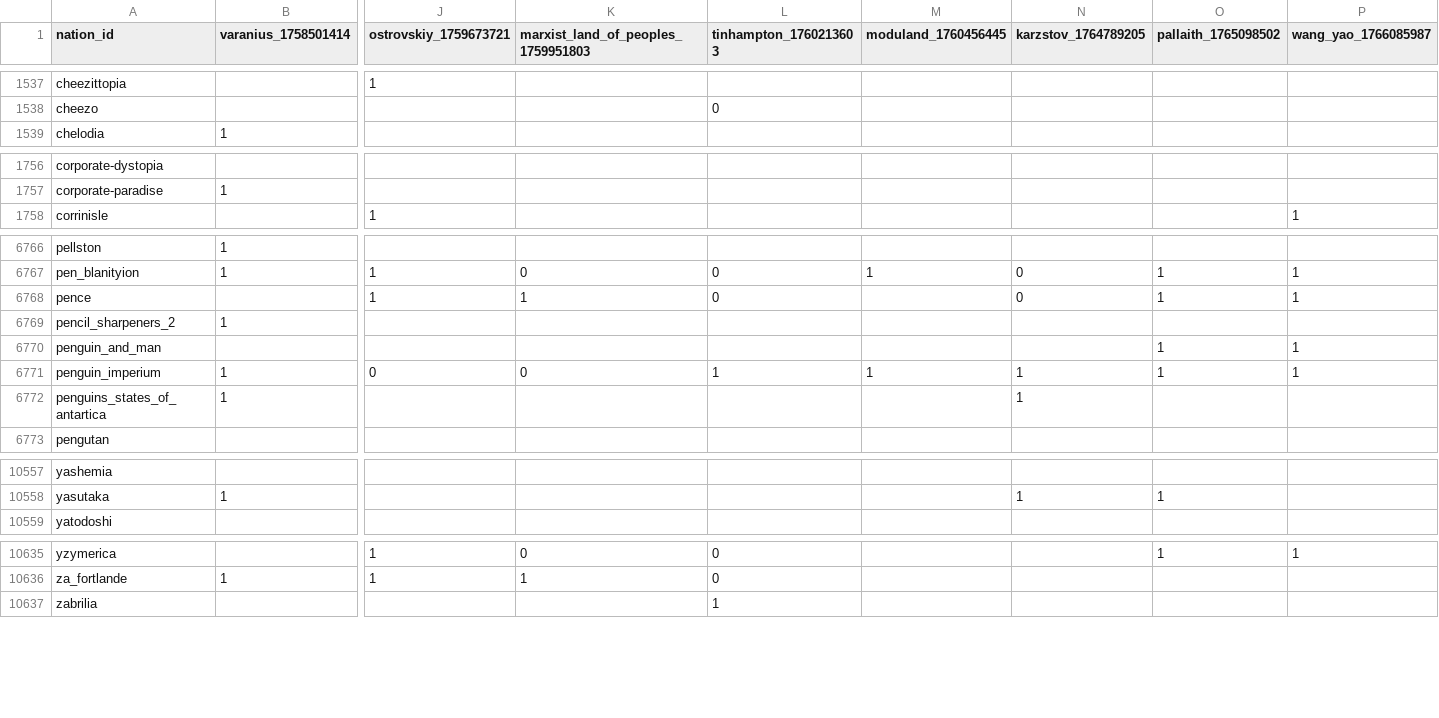
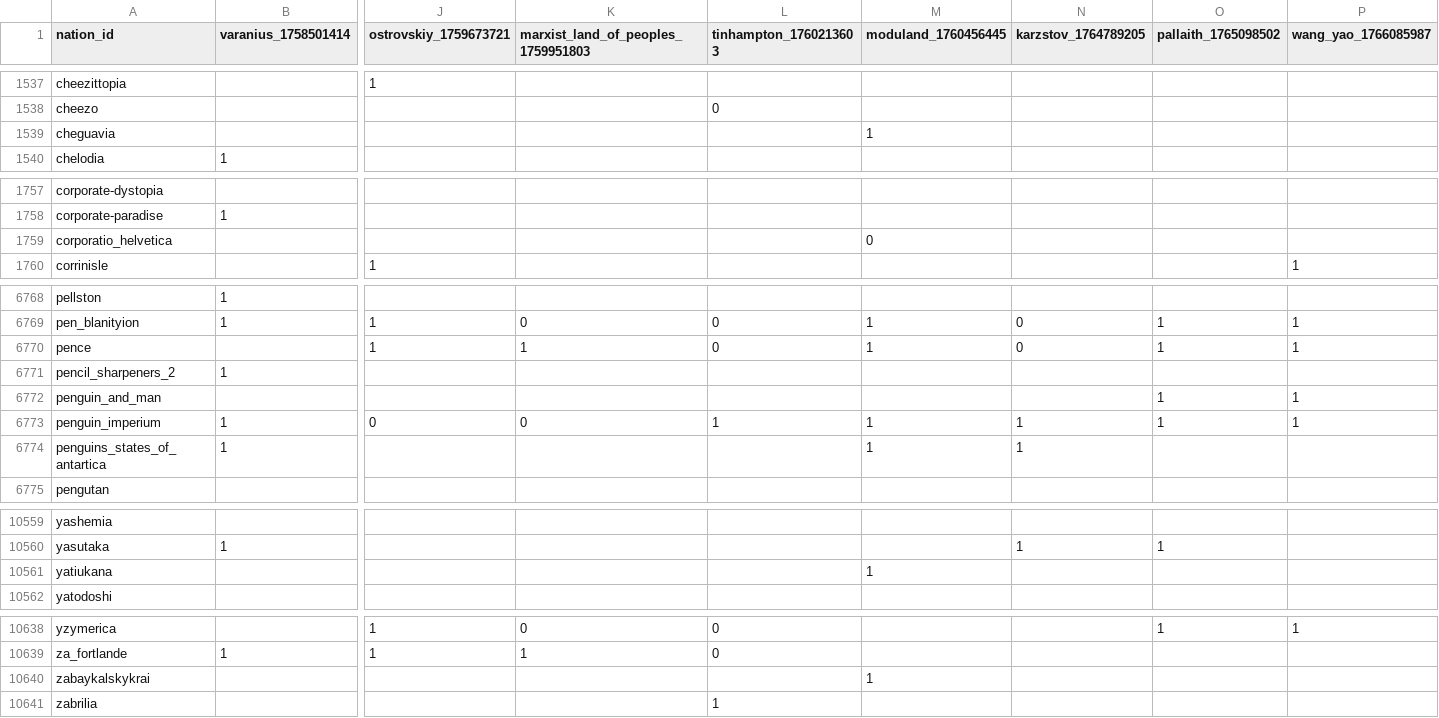
Before and after one commit to Bohaska/wa-voting-records, a CSV file: votes.csv, drawn as a sheet; only a part is shown, gaps mark what is left out; addresses are those after the commit; rows hold the shown columns only; the diff covers the shown part only; the diff names each change by its address in the sheet, - before the commit and + after, or states it on an @@ line.

Commit message:
UPDATE: Vote record CSV

```diff
--- a/votes.csv
+++ b/votes.csv
+row 1539: cheguavia |  |  |  |  | 1
+row 1759: corporatio_helvetica |  |  |  |  | 0
-M6770 (moduland_1760456445): (empty)
+M6770 (moduland_1760456445): 1
-M6774 (moduland_1760456445): (empty)
+M6774 (moduland_1760456445): 1
+row 10561: yatiukana |  |  |  |  | 1
+row 10640: zabaykalskykrai |  |  |  |  | 1
```
Also changed, not shown: 19 edited cells elsewhere in this file, 1 other file.
